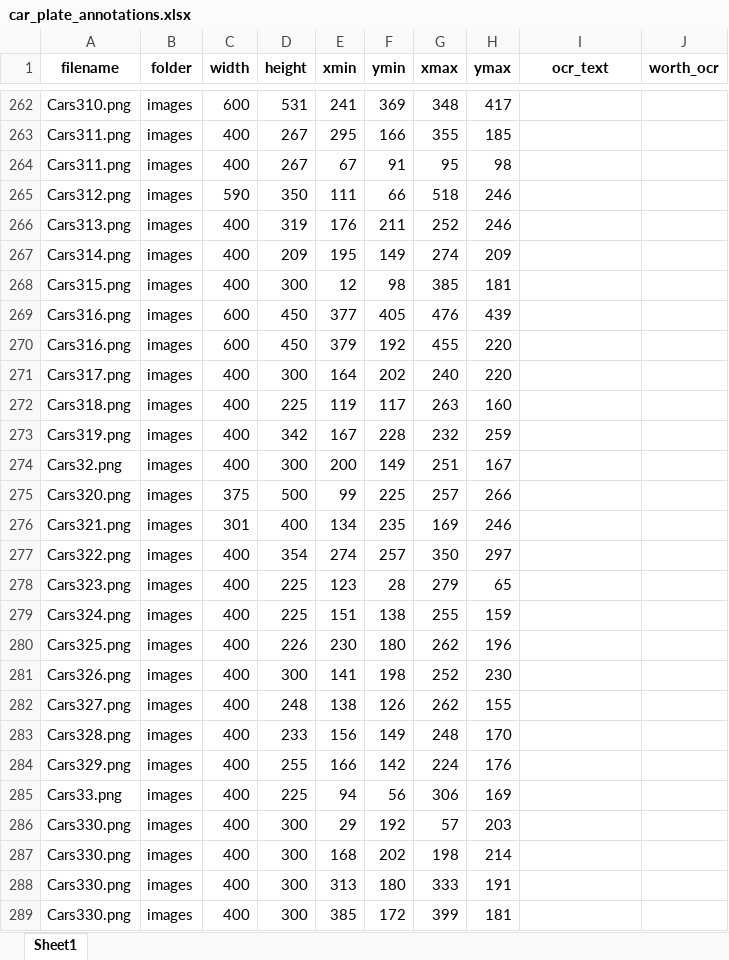
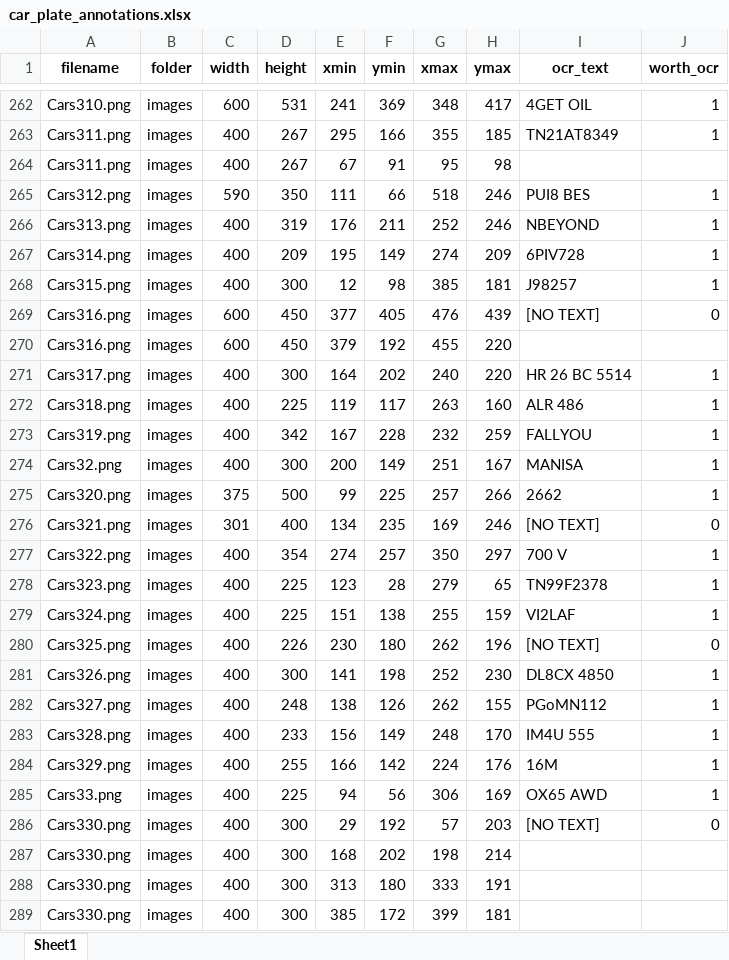
Before and after one commit to erfan-f/Data-Science-Course, an Excel workbook: project/content/car_plate_annotations.xlsx, sheet Sheet1, drawn as a sheet; only a part is shown, gaps mark what is left out; values as stored, in another font and other column widths than the file's, no borders; the diff covers the shown part only; the diff names each change by its address in the sheet, - before the commit and + after, or states it on an @@ line.

```diff
--- a/project/content/car_plate_annotations.xlsx (sheet Sheet1)
+++ b/project/content/car_plate_annotations.xlsx (sheet Sheet1)
-I262 (ocr_text): (empty)
+I262 (ocr_text): 4GET OIL
-J262:J263 (worth_ocr): (empty)
+J262:J263 (worth_ocr): 1
-I263 (ocr_text): (empty)
+I263 (ocr_text): TN21AT8349
-I265 (ocr_text): (empty)
+I265 (ocr_text): PUI8 BES
-J265:J268 (worth_ocr): (empty)
+J265:J268 (worth_ocr): 1
-I266 (ocr_text): (empty)
+I266 (ocr_text): NBEYOND
-I267 (ocr_text): (empty)
+I267 (ocr_text): 6PIV728
-I268 (ocr_text): (empty)
+I268 (ocr_text): J98257
-I269 (ocr_text): (empty)
+I269 (ocr_text): [NO TEXT]
-J269 (worth_ocr): (empty)
+J269 (worth_ocr): 0
-I271 (ocr_text): (empty)
+I271 (ocr_text): HR 26 BC 5514
-J271:J275 (worth_ocr): (empty)
+J271:J275 (worth_ocr): 1
-I272 (ocr_text): (empty)
+I272 (ocr_text): ALR 486
-I273 (ocr_text): (empty)
+I273 (ocr_text): FALLYOU
-I274 (ocr_text): (empty)
+I274 (ocr_text): MANISA
-I275 (ocr_text): (empty)
+I275 (ocr_text): 2662
-I276 (ocr_text): (empty)
+I276 (ocr_text): [NO TEXT]
-J276 (worth_ocr): (empty)
+J276 (worth_ocr): 0
-I277 (ocr_text): (empty)
+I277 (ocr_text): 700 V
-J277:J279 (worth_ocr): (empty)
+J277:J279 (worth_ocr): 1
-I278 (ocr_text): (empty)
+I278 (ocr_text): TN99F2378
-I279 (ocr_text): (empty)
+I279 (ocr_text): VI2LAF
-I280 (ocr_text): (empty)
+I280 (ocr_text): [NO TEXT]
-J280 (worth_ocr): (empty)
+J280 (worth_ocr): 0
-I281 (ocr_text): (empty)
+I281 (ocr_text): DL8CX 4850
-J281:J285 (worth_ocr): (empty)
+J281:J285 (worth_ocr): 1
-I282 (ocr_text): (empty)
+I282 (ocr_text): PGoMN112
-I283 (ocr_text): (empty)
+I283 (ocr_text): IM4U 555
-I284 (ocr_text): (empty)
+I284 (ocr_text): 16M
-I285 (ocr_text): (empty)
+I285 (ocr_text): OX65 AWD
-I286 (ocr_text): (empty)
+I286 (ocr_text): [NO TEXT]
-J286 (worth_ocr): (empty)
+J286 (worth_ocr): 0
```
Also changed, not shown: 548 edited cells elsewhere in this sheet, 4 other files.
